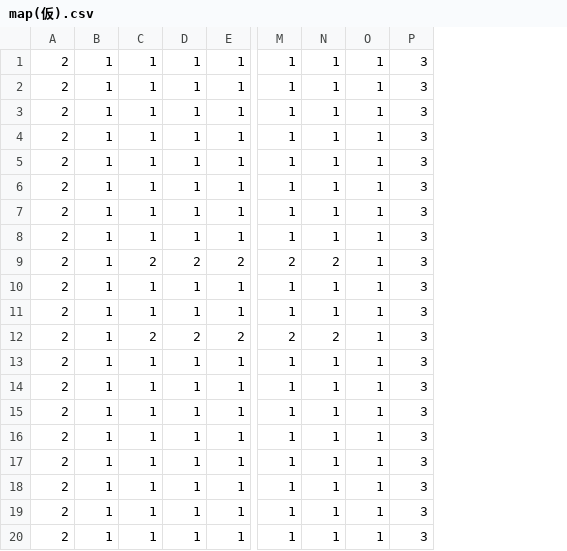
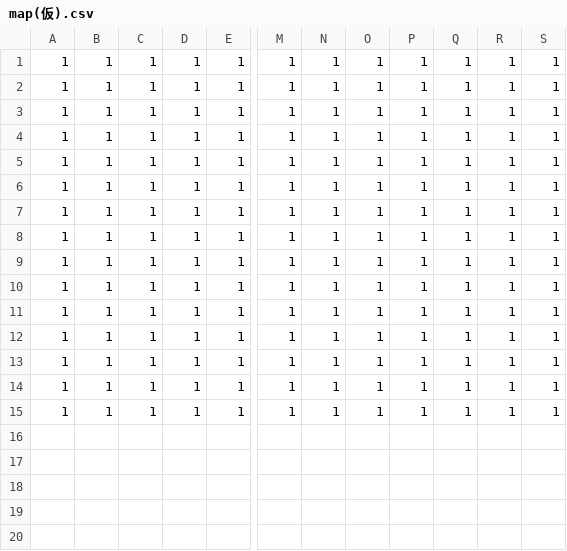
Before and after one commit to 100-oC/team3, a CSV file: data/map/map(仮).csv, drawn as a sheet; only a part is shown, gaps mark what is left out; removed rows and columns are numbered as before the commit, all else as after; rows hold the shown columns only; the diff names each change by its address in the sheet, - before the commit and + after, or states it on an @@ line.

```diff
--- a/data/map/map(仮).csv
+++ b/data/map/map(仮).csv
-column A, rows 1-8: all 2; rows 13-19: all 2
+column A, rows 1-15: all 1
-column P, rows 1-8: all 3; rows 13-19: all 3
+column P, rows 1-15: all 1
+column Q, rows 1-15: all 1
+column R, rows 1-15: all 1
+column S, rows 1-15: all 1
-row 9: 2 | 1 | 2 | 2 | 2 | 2 | 2 | 1 | 3
-row 10: 2 | 1 | 1 | 1 | 1 | 1 | 1 | 1 | 3
-row 11: 2 | 1 | 1 | 1 | 1 | 1 | 1 | 1 | 3
-row 12: 2 | 1 | 2 | 2 | 2 | 2 | 2 | 1 | 3
-row 20: 2 | 1 | 1 | 1 | 1 | 1 | 1 | 1 | 3
```
Also changed, not shown: 1 other file.
